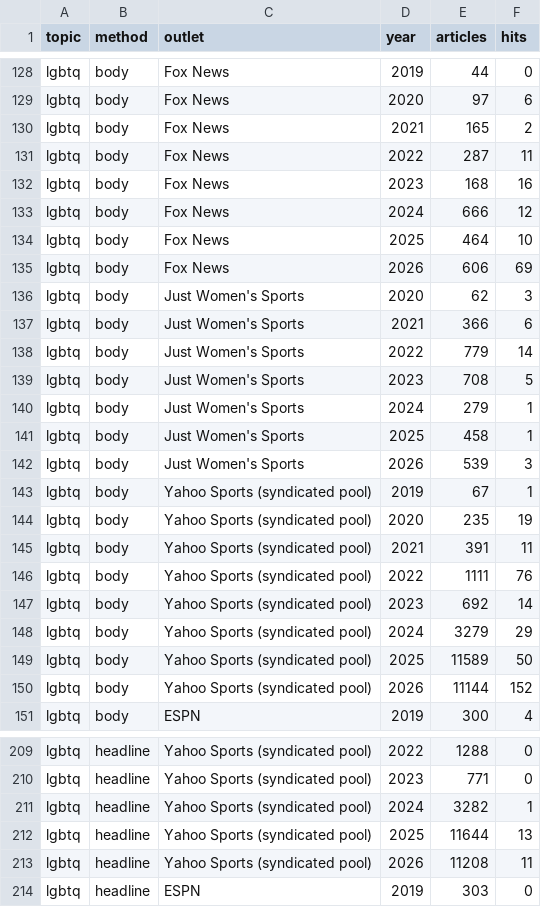
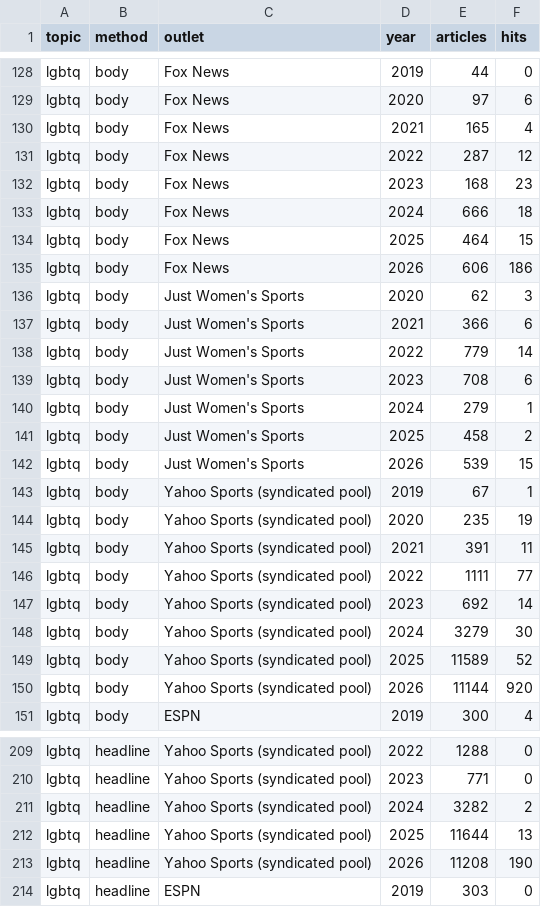
Before and after one commit to the-pudding/wnba-politics, a CSV file: src/data/outlet_topics.csv, drawn as a sheet; only a part is shown, gaps mark what is left out; the diff covers the shown part only.

```diff
--- a/src/data/outlet_topics.csv
+++ b/src/data/outlet_topics.csv
@@ -129,8 +129,8 @@ lgbtq,body,Fox News,2019,44,0
 lgbtq,body,Fox News,2020,97,6
-lgbtq,body,Fox News,2021,165,2
-lgbtq,body,Fox News,2022,287,11
-lgbtq,body,Fox News,2023,168,16
-lgbtq,body,Fox News,2024,666,12
-lgbtq,body,Fox News,2025,464,10
-lgbtq,body,Fox News,2026,606,69
+lgbtq,body,Fox News,2021,165,4
+lgbtq,body,Fox News,2022,287,12
+lgbtq,body,Fox News,2023,168,23
+lgbtq,body,Fox News,2024,666,18
+lgbtq,body,Fox News,2025,464,15
+lgbtq,body,Fox News,2026,606,186
 lgbtq,body,Just Women's Sports,2020,62,3
@@ -138,6 +138,6 @@ lgbtq,body,Just Women's Sports,2021,366,6
 lgbtq,body,Just Women's Sports,2022,779,14
-lgbtq,body,Just Women's Sports,2023,708,5
+lgbtq,body,Just Women's Sports,2023,708,6
 lgbtq,body,Just Women's Sports,2024,279,1
-lgbtq,body,Just Women's Sports,2025,458,1
-lgbtq,body,Just Women's Sports,2026,539,3
+lgbtq,body,Just Women's Sports,2025,458,2
+lgbtq,body,Just Women's Sports,2026,539,15
 lgbtq,body,Yahoo Sports (syndicated pool),2019,67,1
@@ -145,7 +145,7 @@ lgbtq,body,Yahoo Sports (syndicated pool),2020,235,19
 lgbtq,body,Yahoo Sports (syndicated pool),2021,391,11
-lgbtq,body,Yahoo Sports (syndicated pool),2022,1111,76
+lgbtq,body,Yahoo Sports (syndicated pool),2022,1111,77
 lgbtq,body,Yahoo Sports (syndicated pool),2023,692,14
-lgbtq,body,Yahoo Sports (syndicated pool),2024,3279,29
-lgbtq,body,Yahoo Sports (syndicated pool),2025,11589,50
-lgbtq,body,Yahoo Sports (syndicated pool),2026,11144,152
+lgbtq,body,Yahoo Sports (syndicated pool),2024,3279,30
+lgbtq,body,Yahoo Sports (syndicated pool),2025,11589,52
+lgbtq,body,Yahoo Sports (syndicated pool),2026,11144,920
 lgbtq,body,ESPN,2019,300,4
@@ -210,5 +210,5 @@ lgbtq,headline,Yahoo Sports (syndicated pool),2022,1288,0
 lgbtq,headline,Yahoo Sports (syndicated pool),2023,771,0
-lgbtq,headline,Yahoo Sports (syndicated pool),2024,3282,1
+lgbtq,headline,Yahoo Sports (syndicated pool),2024,3282,2
 lgbtq,headline,Yahoo Sports (syndicated pool),2025,11644,13
-lgbtq,headline,Yahoo Sports (syndicated pool),2026,11208,11
+lgbtq,headline,Yahoo Sports (syndicated pool),2026,11208,190
 lgbtq,headline,ESPN,2019,303,0
```
Also changed, not shown: 28 edited cells elsewhere in this file, 30 other files.
